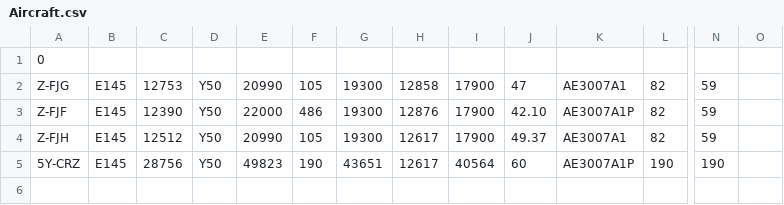
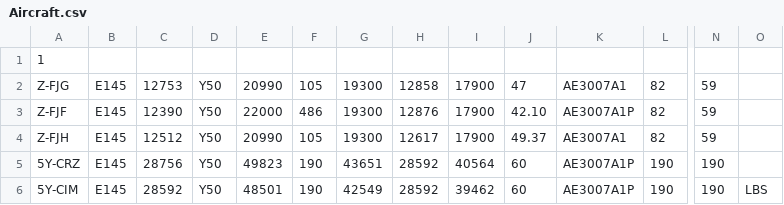
Before and after one commit to Chitsike/Loadsheet, a CSV file: Aircraft.csv, drawn as a sheet; only a part is shown, gaps mark what is left out; rows hold the shown columns only; the diff names each change by its address in the sheet, - before the commit and + after, or states it on an @@ line.

Commit message:
Update Aircraft.csv
Cim

```diff
--- a/Aircraft.csv
+++ b/Aircraft.csv
-A1: 0
+A1: 1
-H5: 12617
+H5: 28592
+row 6: 5Y-CIM | E145 | 28592 | Y50 | 48501 | 190 | 42549 | 28592 | 39462 | 60 | AE3007A1P | 190 | 190 | LBS
```
